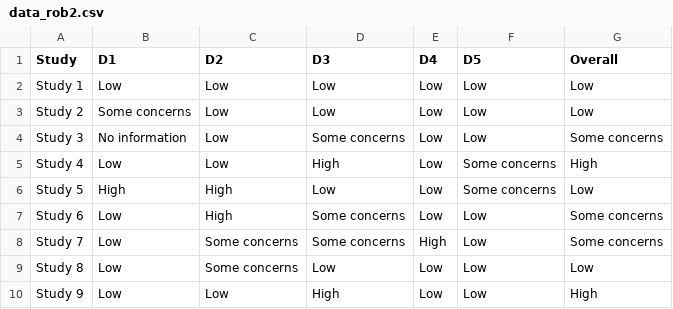
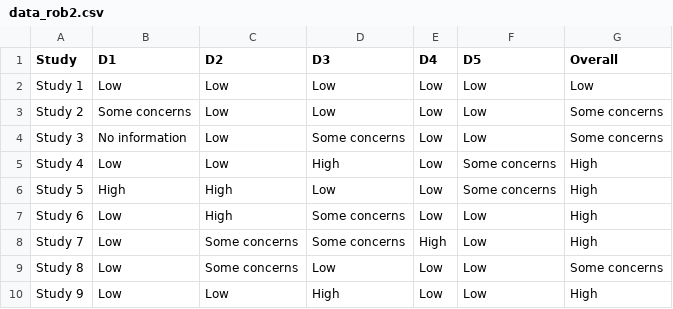
Before and after one commit to mcguinlu/robvis, a CSV file: data_raw/data_rob2.csv, drawn as a sheet; the diff names each change by its address in the sheet, - before the commit and + after, or states it on an @@ line.

```diff
--- a/data_raw/data_rob2.csv
+++ b/data_raw/data_rob2.csv
-G3 (Overall): Low
+G3 (Overall): Some concerns
-G6 (Overall): Low
+G6 (Overall): High
-G7:G8 (Overall): Some concerns
+G7:G8 (Overall): High
-G9 (Overall): Low
+G9 (Overall): Some concerns
```
Also changed, not shown: data_raw/data_quadas.csv, data_raw/data_quips.csv, 13 other files.
